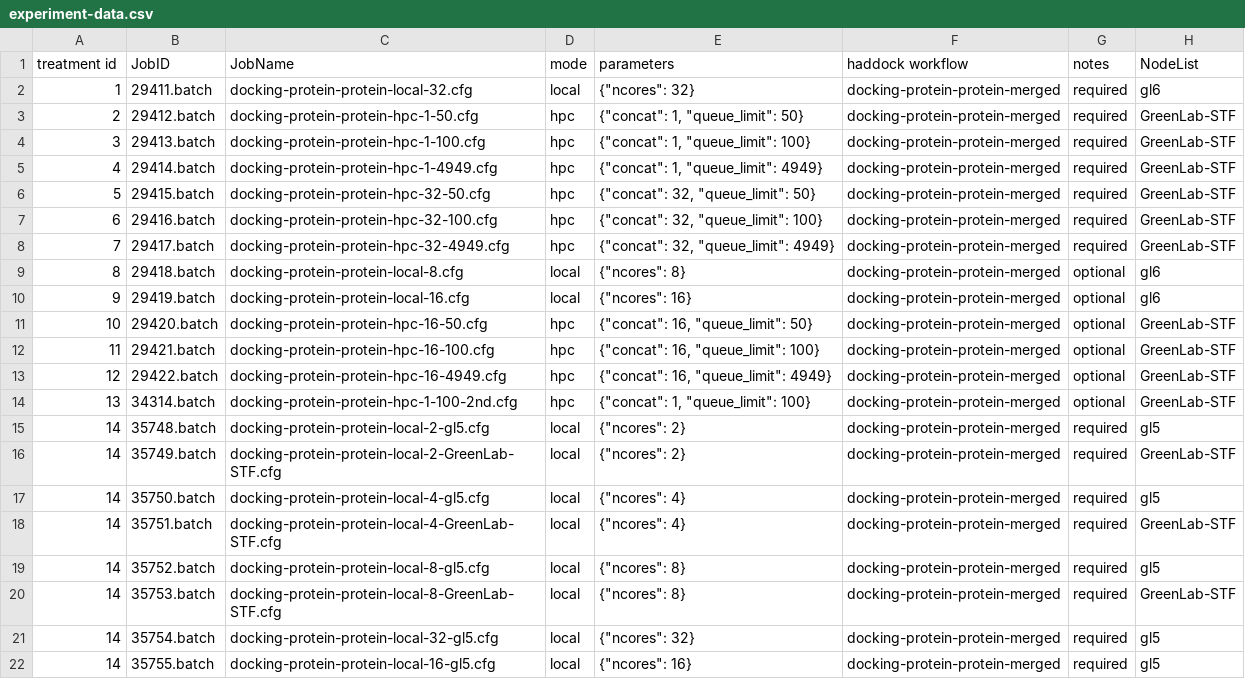
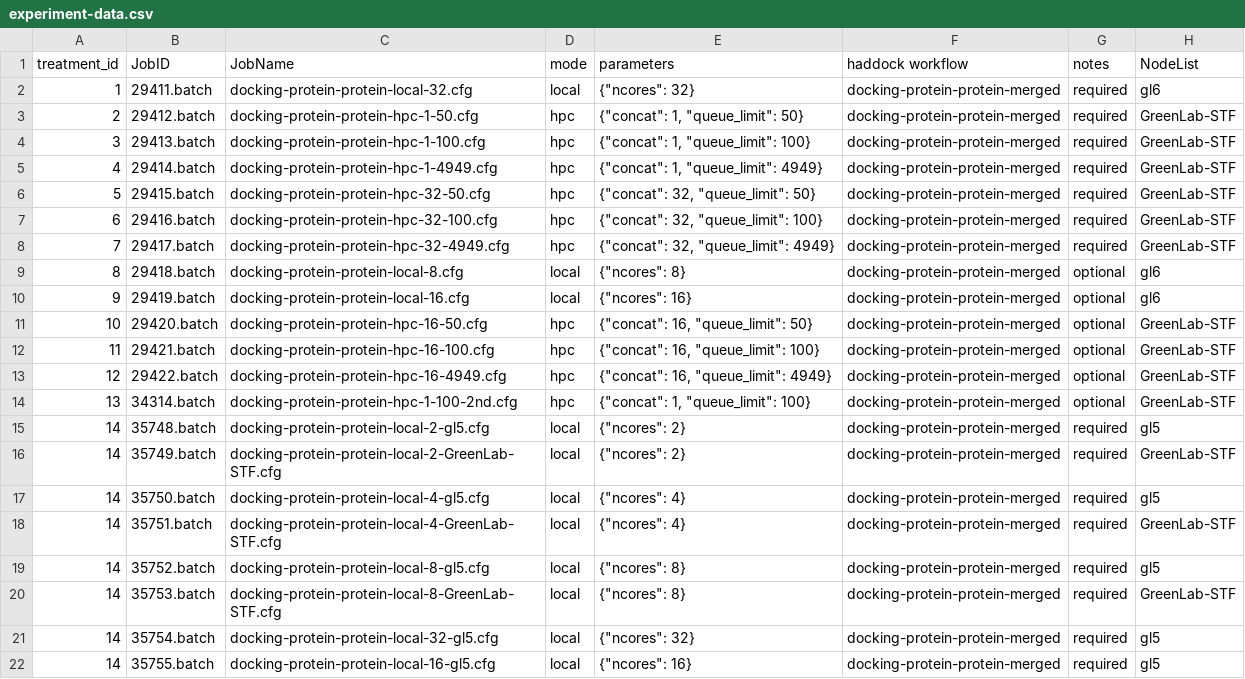
Before and after one commit to toschin/GreenVUBeans, a CSV file: data/raw/experiment-data.csv, drawn as a sheet; only a part is shown; the diff names each change by its address in the sheet, - before the commit and + after, or states it on an @@ line.

```diff
--- a/data/raw/experiment-data.csv
+++ b/data/raw/experiment-data.csv
-A1: treatment id
+A1: treatment_id
```
Also changed, not shown: data/processed/data.csv, 3 other files.
